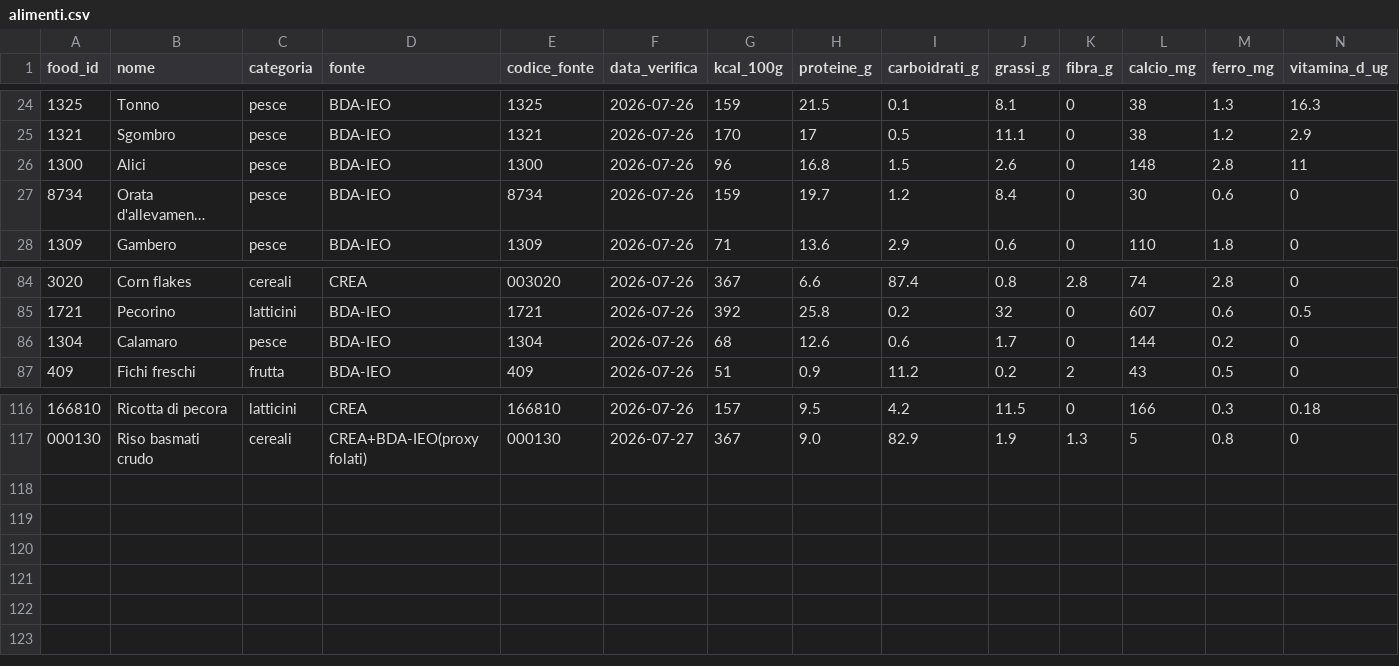
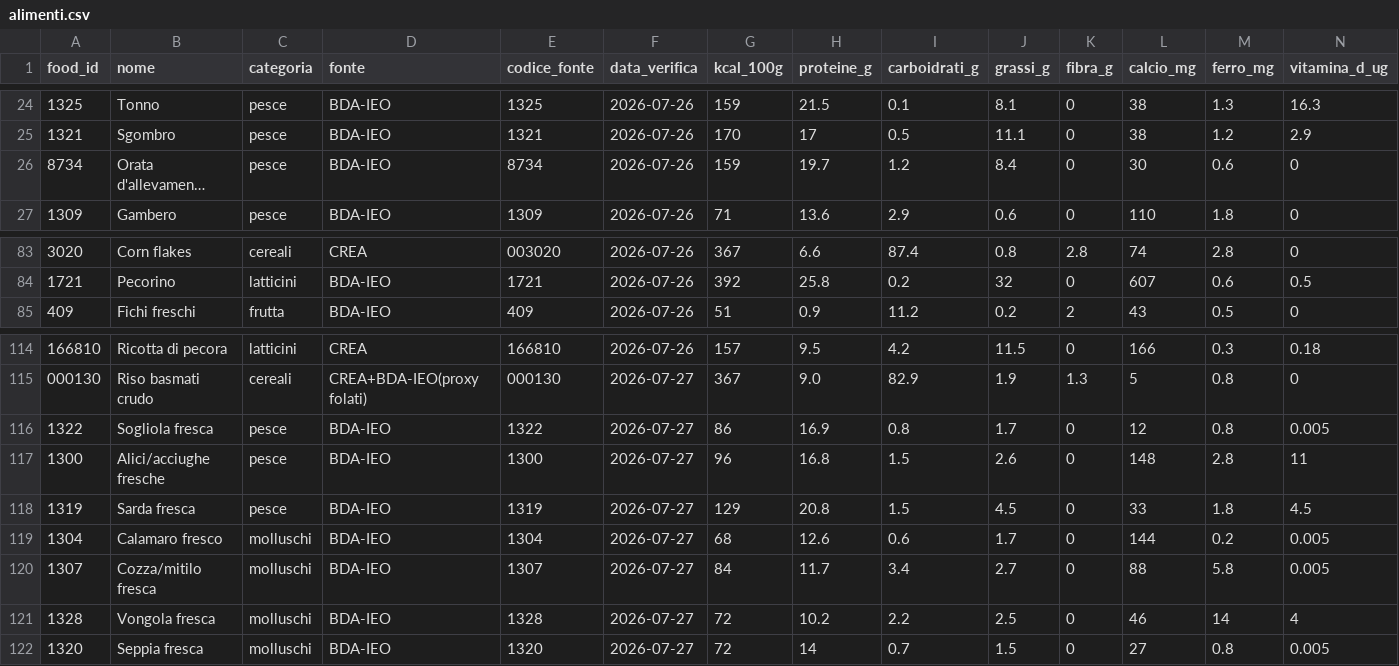
Before and after one commit to giuseppetaglialatela/studio-taglialatela-template, a CSV file: motore-calcolo/alimenti.csv, drawn as a sheet; only a part is shown, gaps mark what is left out; long unchanged cells end in …; removed rows and columns are numbered as before the commit, all else as after; rows hold the shown columns only; the diff names each change by its address in the sheet, - before the commit and + after, or states it on an @@ line.

Commit message:
Add files via upload

```diff
--- a/motore-calcolo/alimenti.csv
+++ b/motore-calcolo/alimenti.csv
-row 26: 1300 | Alici | pesce | BDA-IEO | 1300 | 2026-07-26 | 96 | 16.8 | 1.5 | 2.6 | 0 | 148 | 2.8 | 11
-row 86: 1304 | Calamaro | pesce | BDA-IEO | 1304 | 2026-07-26 | 68 | 12.6 | 0.6 | 1.7 | 0 | 144 | 0.2 | 0
+row 116: 1322 | Sogliola fresca | pesce | BDA-IEO | 1322 | 2026-07-27 | 86 | 16.9 | 0.8 | 1.7 | 0 | 12 | 0.8 | 0.005
+row 117: 1300 | Alici/acciughe fresche | pesce | BDA-IEO | 1300 | 2026-07-27 | 96 | 16.8 | 1.5 | 2.6 | 0 | 148 | 2.8 | 11
+row 118: 1319 | Sarda fresca | pesce | BDA-IEO | 1319 | 2026-07-27 | 129 | 20.8 | 1.5 | 4.5 | 0 | 33 | 1.8 | 4.5
+row 119: 1304 | Calamaro fresco | molluschi | BDA-IEO | 1304 | 2026-07-27 | 68 | 12.6 | 0.6 | 1.7 | 0 | 144 | 0.2 | 0.005
+row 120: 1307 | Cozza/mitilo fresca | molluschi | BDA-IEO | 1307 | 2026-07-27 | 84 | 11.7 | 3.4 | 2.7 | 0 | 88 | 5.8 | 0.005
+row 121: 1328 | Vongola fresca | molluschi | BDA-IEO | 1328 | 2026-07-27 | 72 | 10.2 | 2.2 | 2.5 | 0 | 46 | 14 | 4
+row 122: 1320 | Seppia fresca | molluschi | BDA-IEO | 1320 | 2026-07-27 | 72 | 14 | 0.7 | 1.5 | 0 | 27 | 0.8 | 0.005
```
